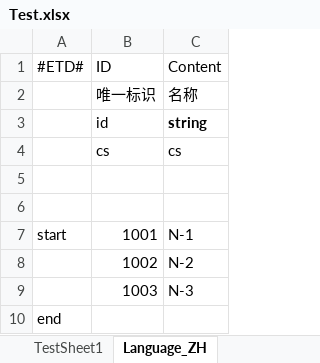
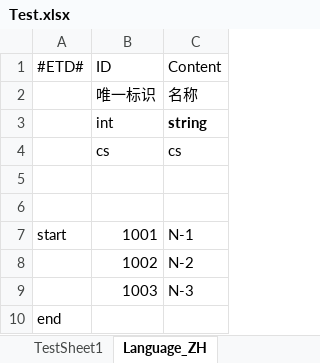
Before and after one commit to liyubin724/DotLuaGameProject, an Excel workbook: GameTools/Config/Test.xlsx, sheet Language_ZH, drawn as a sheet; values as stored, in another font and other column widths than the file's, no borders; the diff names each change by its address in the sheet, - before the commit and + after, or states it on an @@ line.

```diff
--- a/GameTools/Config/Test.xlsx (sheet Language_ZH)
+++ b/GameTools/Config/Test.xlsx (sheet Language_ZH)
-B3 (ID): id
+B3 (ID): int
```
Also changed, not shown: sheet TestSheet1, 22 other files.
